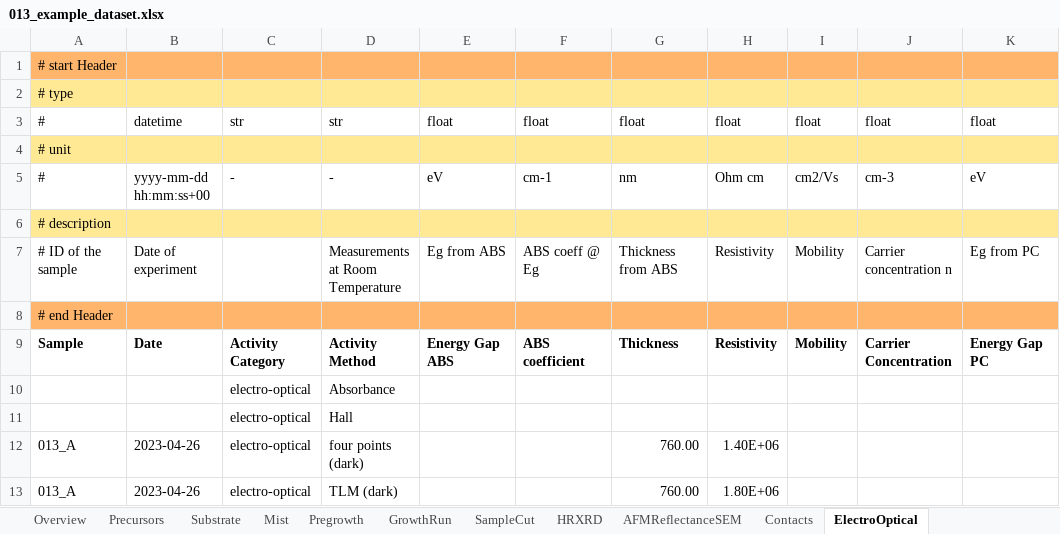
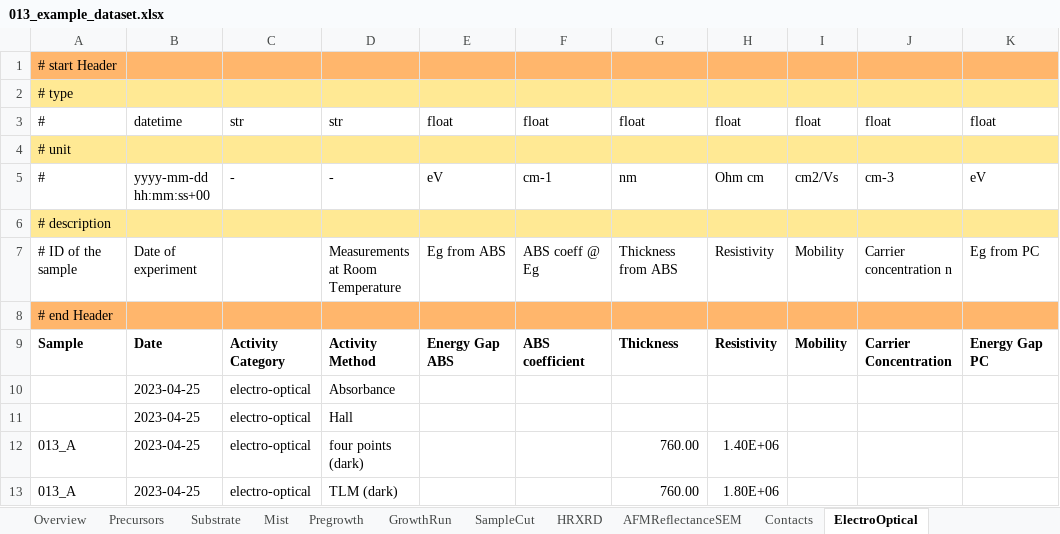
Before and after one commit to FAIRmat-NFDI/AreaA-data_modeling_and_schemas, an Excel workbook: movpe_CNR/013_example_dataset.xlsx, sheet ElectroOptical, drawn as a sheet; only a part is shown; values as stored, in another font and other column widths than the file's, no borders; the diff names each change by its address in the sheet, - before the commit and + after, or states it on an @@ line.

Commit message:
bug fixes to IKZ and IMEM MOVPE

```diff
--- a/movpe_CNR/013_example_dataset.xlsx (sheet ElectroOptical)
+++ b/movpe_CNR/013_example_dataset.xlsx (sheet ElectroOptical)
-B10:B11: (empty)
+B10:B11: 2023-04-25
-B12:B13: 2023-04-26
+B12:B13: 2023-04-25
```
Also changed, not shown: sheet Substrate, 2 other files.
